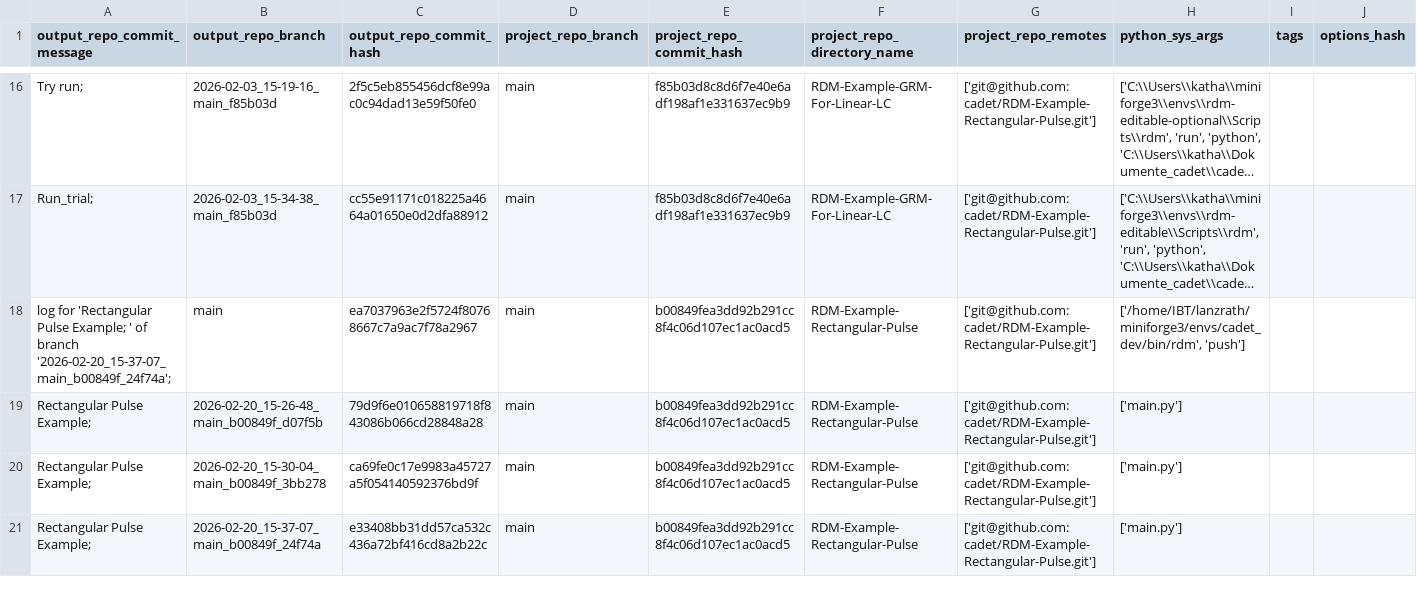
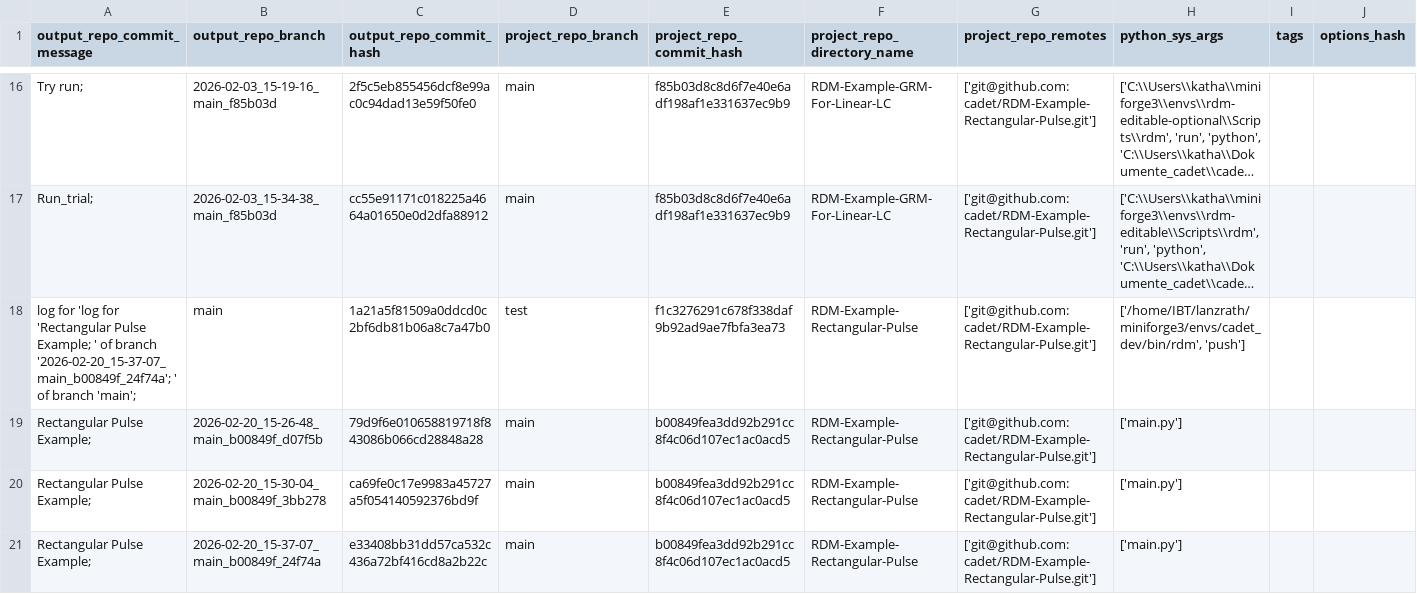
Before and after one commit to cadet/RDM-Example-Rectangular-Pulse-Output, a TSV file: log.tsv, drawn as a sheet; only a part is shown, gaps mark what is left out; long unchanged cells end in …; the diff names each change by its address in the sheet, - before the commit and + after, or states it on an @@ line.

Commit message:
log for 'log for 'log for 'Rectangular Pulse Example; ' of branch '2026-02-20_15-37-07_main_b00849f_24f74a'; ' of branch 'main'; ' of branch 'main'

```diff
--- a/log.tsv
+++ b/log.tsv
-A18 (output_repo_commit_message): log for 'Rectangular Pulse Example; ' of branch '2026-02-20_15-37-07_main_b00849f_24f74a';
+A18 (output_repo_commit_message): log for 'log for 'Rectangular Pulse Example; ' of branch '2026-02-20_15-37-07_main_b00849f_24f74a'; ' of branch 'main';
-C18 (output_repo_commit_hash): ea7037963e2f5724f80768667c7a9ac7f78a2967
+C18 (output_repo_commit_hash): 1a21a5f81509a0ddcd0c2bf6db81b06a8c7a47b0
-D18 (project_repo_branch): main
+D18 (project_repo_branch): test
-E18 (project_repo_commit_hash): b00849fea3dd92b291cc8f4c06d107ec1ac0acd5
+E18 (project_repo_commit_hash): f1c3276291c678f338daf9b92ad9ae7fbfa3ea73
```
Also changed, not shown: 2 other files.
